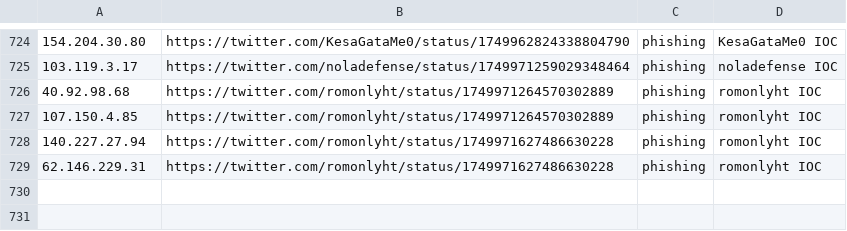
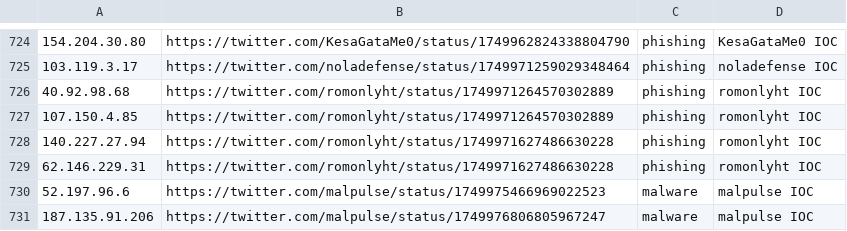
Before and after one commit to Reman2k/ioc, a CSV file: IPtemp66.csv, drawn as a sheet; only a part is shown, gaps mark what is left out.

```diff
--- a/IPtemp66.csv
+++ b/IPtemp66.csv
@@ -729 +729,3 @@
 "62.146.229.31","https://twitter.com/romonlyht/status/1749971627486630228","phishing","romonlyht IOC"
+"52.197.96.6","https://twitter.com/malpulse/status/1749975466969022523","malware","malpulse IOC"
+"187.135.91.206","https://twitter.com/malpulse/status/1749976806805967247","malware","malpulse IOC"
```
Also changed, not shown: IPtemp65.csv.
